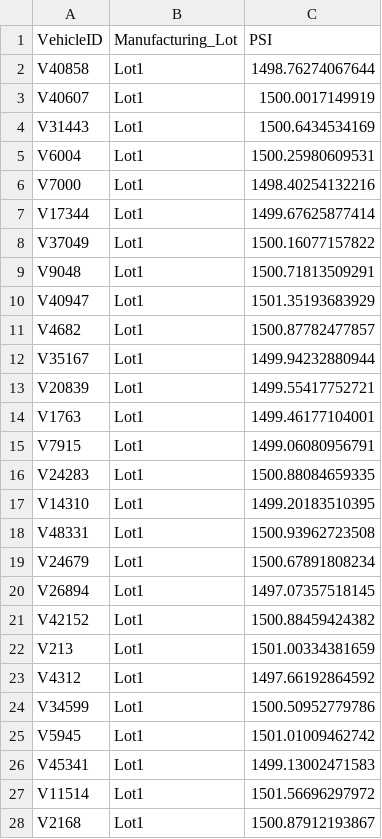
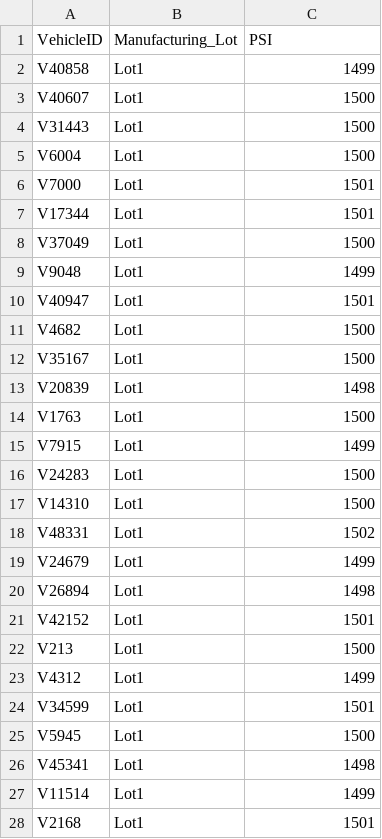
Before and after one commit to tabithacharlotte/MechaCar_Statistical_Analysis, a CSV file: MechaCarAnalysis/Resources/Suspension_Coil.csv, drawn as a sheet; only a part is shown; the diff covers the shown part only.

Commit message:
FInal coding updates and analysis

```diff
--- a/MechaCarAnalysis/Resources/Suspension_Coil.csv
+++ b/MechaCarAnalysis/Resources/Suspension_Coil.csv
@@ -2,27 +2,27 @@
-"V40858","Lot1",1498.76274067644
-"V40607","Lot1",1500.0017149919
-"V31443","Lot1",1500.6434534169
-"V6004","Lot1",1500.25980609531
-"V7000","Lot1",1498.40254132216
-"V17344","Lot1",1499.67625877414
-"V37049","Lot1",1500.16077157822
-"V9048","Lot1",1500.71813509291
-"V40947","Lot1",1501.35193683929
-"V4682","Lot1",1500.87782477857
-"V35167","Lot1",1499.94232880944
-"V20839","Lot1",1499.55417752721
-"V1763","Lot1",1499.46177104001
-"V7915","Lot1",1499.06080956791
-"V24283","Lot1",1500.88084659335
-"V14310","Lot1",1499.20183510395
-"V48331","Lot1",1500.93962723508
-"V24679","Lot1",1500.67891808234
-"V26894","Lot1",1497.07357518145
-"V42152","Lot1",1500.88459424382
-"V213","Lot1",1501.00334381659
-"V4312","Lot1",1497.66192864592
-"V34599","Lot1",1500.50952779786
-"V5945","Lot1",1501.01009462742
-"V45341","Lot1",1499.13002471583
-"V11514","Lot1",1501.56696297972
-"V2168","Lot1",1500.87912193867
+V40858,Lot1,1499
+V40607,Lot1,1500
+V31443,Lot1,1500
+V6004,Lot1,1500
+V7000,Lot1,1501
+V17344,Lot1,1501
+V37049,Lot1,1500
+V9048,Lot1,1499
+V40947,Lot1,1501
+V4682,Lot1,1500
+V35167,Lot1,1500
+V20839,Lot1,1498
+V1763,Lot1,1500
+V7915,Lot1,1499
+V24283,Lot1,1500
+V14310,Lot1,1500
+V48331,Lot1,1502
+V24679,Lot1,1499
+V26894,Lot1,1498
+V42152,Lot1,1501
+V213,Lot1,1500
+V4312,Lot1,1499
+V34599,Lot1,1501
+V5945,Lot1,1500
+V45341,Lot1,1498
+V11514,Lot1,1499
+V2168,Lot1,1501
```
Also changed, not shown: 123 edited cells elsewhere in this file, 4 other files.
